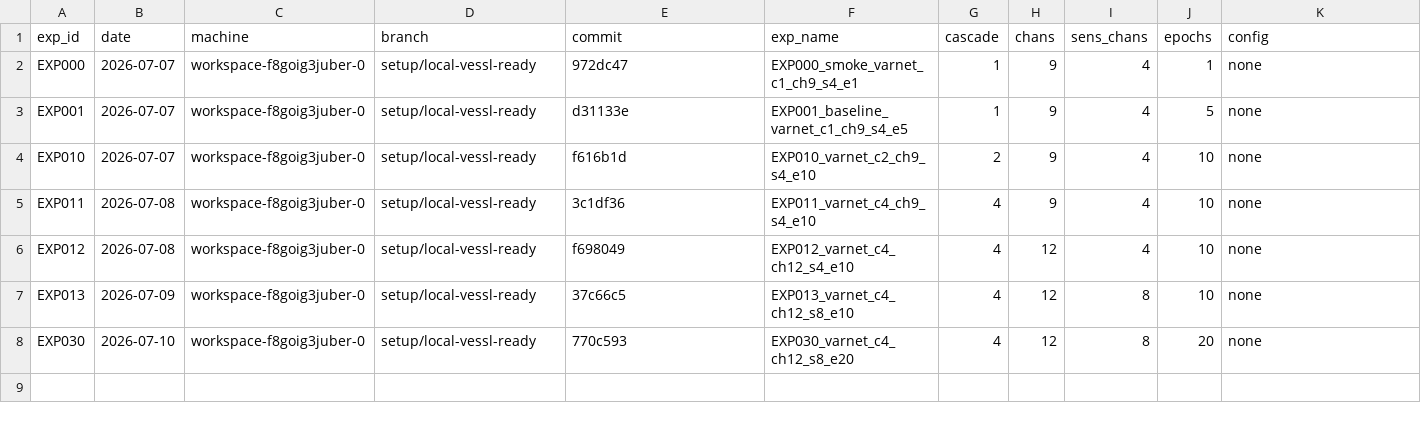
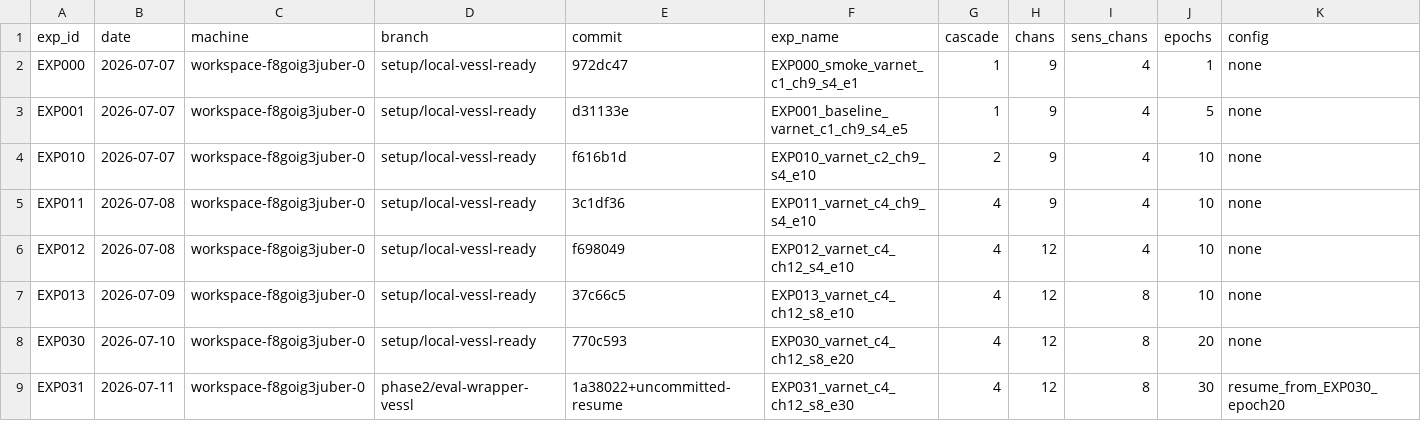
Before and after one commit to caffeine-fighter/2026-FastMRI-SNU, a CSV file: experiments/experiment_log.csv, drawn as a sheet; only a part is shown; rows hold the shown columns only; the diff names each change by its address in the sheet, - before the commit and + after, or states it on an @@ line.

```diff
--- a/experiments/experiment_log.csv
+++ b/experiments/experiment_log.csv
+row 9: EXP031 | 2026-07-11 | workspace-f8goig3juber-0 | phase2/eval-wrapper-vessl | 1a38022+uncommitted-resume | EXP031_varnet_c4_ch12_s8_e30 | 4 | 12 | 8 | 30 | resume_from_EXP030_epoch20
```
Also changed, not shown: reports/phase2/scoreboard.csv, 9 other files.
